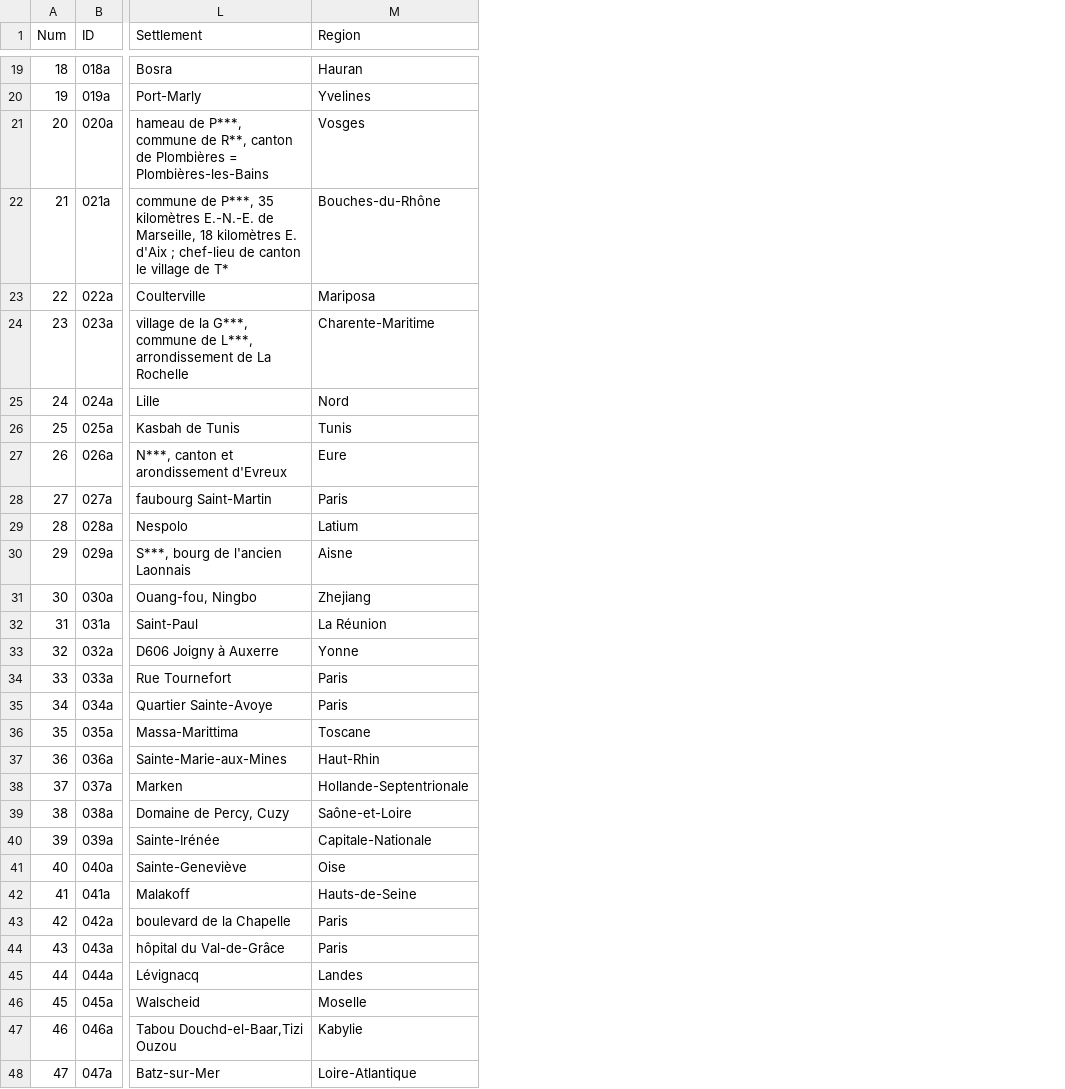
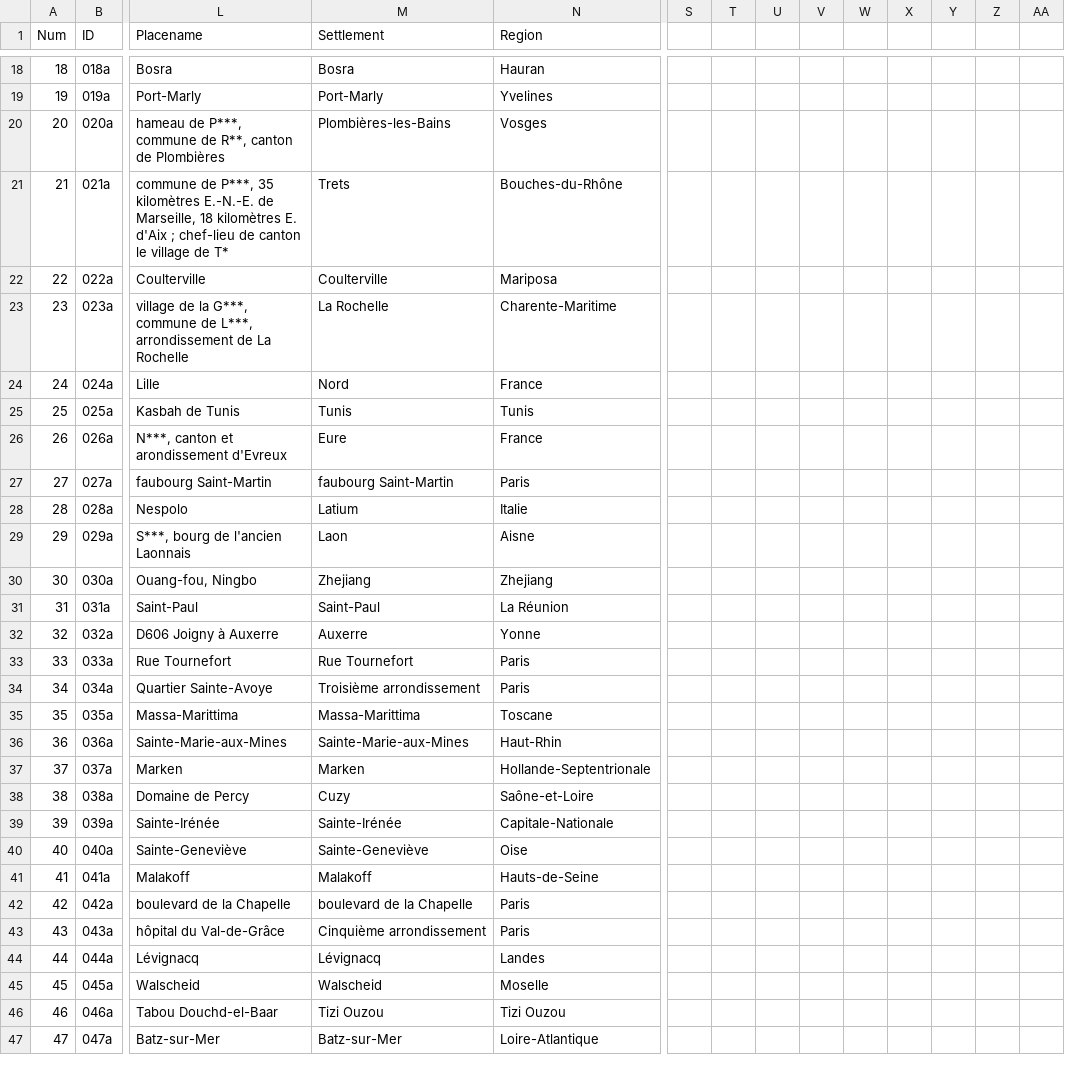
Before and after one commit to jeandamien-genero/app-ouvriers-deux-mondes, a CSV file: app/static/csv/id_monographies.csv, drawn as a sheet; only a part is shown, gaps mark what is left out; addresses are those after the commit; the diff covers the shown part only; the diff names each change by its address in the sheet, - before the commit and + after, or states it on an @@ line.

Commit message:
+ placename

```diff
--- a/app/static/csv/id_monographies.csv
+++ b/app/static/csv/id_monographies.csv
+column L (Placename), rows 18-47: Bosra | Port-Marly | hameau de P***, commune de R**, canton de Plombières | commune de P***, 35 kilomètres E.-N.-E. de Marseille, 18 kilomètres E. d'Aix ; chef-lieu de canton le village de T* | Coulterville | village de la G***, commune de L***, arrondissement de La Rochelle | Lille | Kasbah de Tunis | N***, canton et arondissement d'Evreux | faubourg Saint-Martin | Nespolo | S***, bourg de l'ancien Laonnais | Ouang-fou, Ningbo | Saint-Paul | D606 Joigny à Auxerre | Rue Tournefort | Quartier Sainte-Avoye | Massa-Marittima | Sainte-Marie-aux-Mines | Marken | Domaine de Percy | Sainte-Irénée | Sainte-Geneviève | Malakoff | boulevard de la Chapelle | hôpital du Val-de-Grâce | Lévignacq | Walscheid | Tabou Douchd-el-Baar | Batz-sur-Mer
+column S, empty
+column T, empty
+column U, empty
+column V, empty
+column W, empty
+column X, empty
+column Y, empty
+column Z, empty
+column AA, empty
-M20 (Settlement): hameau de P***, commune de R**, canton de Plombières = Plombières-les-Bains
+M20 (Settlement): Plombières-les-Bains
-M21 (Settlement): commune de P***, 35 kilomètres E.-N.-E. de Marseille, 18 kilomètres E. d'Aix ; chef-lieu de canton le village de T*
+M21 (Settlement): Trets
-M23 (Settlement): village de la G***, commune de L***, arrondissement de La Rochelle
+M23 (Settlement): La Rochelle
-M24 (Settlement): Lille
+M24 (Settlement): Nord
-N24 (Region): Nord
+N24 (Region): France
-M25 (Settlement): Kasbah de Tunis
+M25 (Settlement): Tunis
-M26 (Settlement): N***, canton et arondissement d'Evreux
+M26 (Settlement): Eure
-N26 (Region): Eure
+N26 (Region): France
-M28 (Settlement): Nespolo
+M28 (Settlement): Latium
-N28 (Region): Latium
+N28 (Region): Italie
-M29 (Settlement): S***, bourg de l'ancien Laonnais
+M29 (Settlement): Laon
-M30 (Settlement): Ouang-fou, Ningbo
+M30 (Settlement): Zhejiang
-M32 (Settlement): D606 Joigny à Auxerre
+M32 (Settlement): Auxerre
-M34 (Settlement): Quartier Sainte-Avoye
+M34 (Settlement): Troisième arrondissement
-M38 (Settlement): Domaine de Percy, Cuzy
+M38 (Settlement): Cuzy
-M43 (Settlement): hôpital du Val-de-Grâce
+M43 (Settlement): Cinquième arrondissement
-M46 (Settlement): Tabou Douchd-el-Baar,Tizi Ouzou
+M46 (Settlement): Tizi Ouzou
-N46 (Region): Kabylie
+N46 (Region): Tizi Ouzou
```
Also changed, not shown: 1 removed row and 71 edited cells elsewhere in this file.
